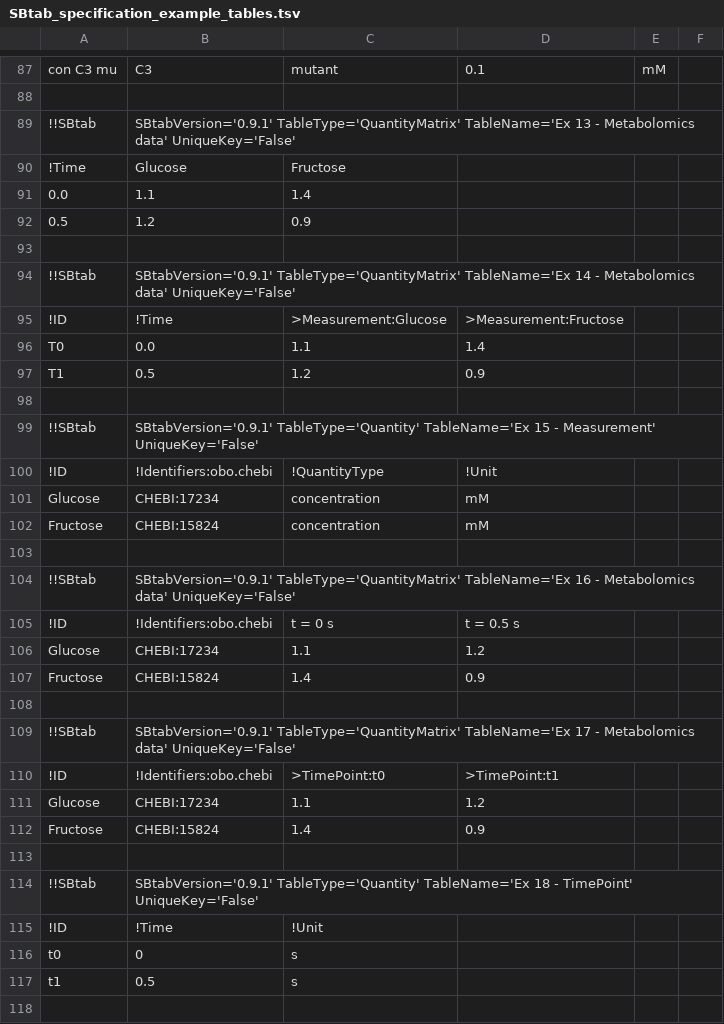
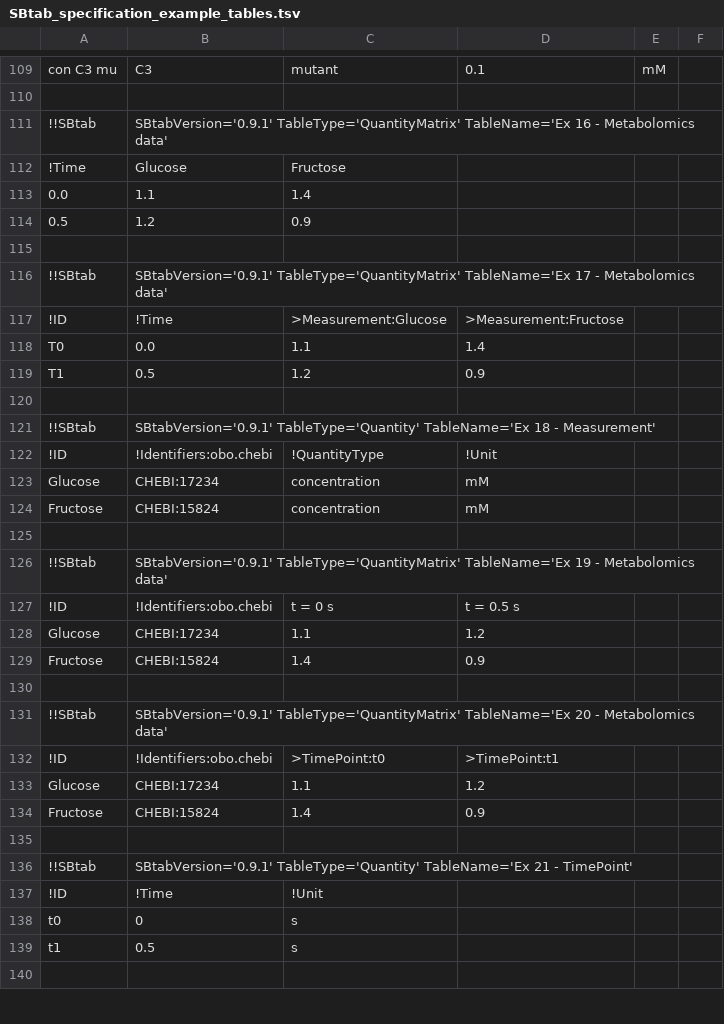
Before and after one commit to tlubitz/SBtab, a TSV file: sbtab_examples/SBtab_specification_example_tables.tsv, drawn as a sheet; only a part is shown, gaps mark what is left out; the diff covers the shown part only.

```diff
--- a/sbtab_examples/SBtab_specification_example_tables.tsv
+++ b/sbtab_examples/SBtab_specification_example_tables.tsv
@@ -88,3 +110,3 @@ con C3 mu	C3	mutant	0.1	mM
 					
-!!SBtab	SBtabVersion='0.9.1' TableType='QuantityMatrix' TableName='Ex 13 - Metabolomics data' UniqueKey='False'		
+!!SBtab	SBtabVersion='0.9.1' TableType='QuantityMatrix' TableName='Ex 16 - Metabolomics data'		
 !Time	Glucose	Fructose			
@@ -93,3 +115,3 @@ con C3 mu	C3	mutant	0.1	mM
 					
-!!SBtab	SBtabVersion='0.9.1' TableType='QuantityMatrix' TableName='Ex 14 - Metabolomics data' UniqueKey='False'		
+!!SBtab	SBtabVersion='0.9.1' TableType='QuantityMatrix' TableName='Ex 17 - Metabolomics data'		
 !ID	!Time	>Measurement:Glucose	>Measurement:Fructose		
@@ -98,3 +120,3 @@ T1	0.5	1.2	0.9
 					
-!!SBtab	SBtabVersion='0.9.1' TableType='Quantity' TableName='Ex 15 - Measurement' UniqueKey='False'		
+!!SBtab	SBtabVersion='0.9.1' TableType='Quantity' TableName='Ex 18 - Measurement'		
 !ID	!Identifiers:obo.chebi	!QuantityType	!Unit		
@@ -103,3 +125,3 @@ Fructose	CHEBI:15824	concentration	mM
 					
-!!SBtab	SBtabVersion='0.9.1' TableType='QuantityMatrix' TableName='Ex 16 - Metabolomics data' UniqueKey='False'		
+!!SBtab	SBtabVersion='0.9.1' TableType='QuantityMatrix' TableName='Ex 19 - Metabolomics data'		
 !ID	!Identifiers:obo.chebi	t = 0 s	t = 0.5 s		
@@ -108,3 +130,3 @@ Fructose	CHEBI:15824	1.4	0.9
 					
-!!SBtab	SBtabVersion='0.9.1' TableType='QuantityMatrix' TableName='Ex 17 - Metabolomics data' UniqueKey='False'		
+!!SBtab	SBtabVersion='0.9.1' TableType='QuantityMatrix' TableName='Ex 20 - Metabolomics data'		
 !ID	!Identifiers:obo.chebi	>TimePoint:t0	>TimePoint:t1		
@@ -113,3 +135,3 @@ Fructose	CHEBI:15824	1.4	0.9
 					
-!!SBtab	SBtabVersion='0.9.1' TableType='Quantity' TableName='Ex 18 - TimePoint' UniqueKey='False'		
+!!SBtab	SBtabVersion='0.9.1' TableType='Quantity' TableName='Ex 21 - TimePoint'		
 !ID	!Time	!Unit			
```
Also changed, not shown: 22 added rows and 8 edited cells elsewhere in this file.
